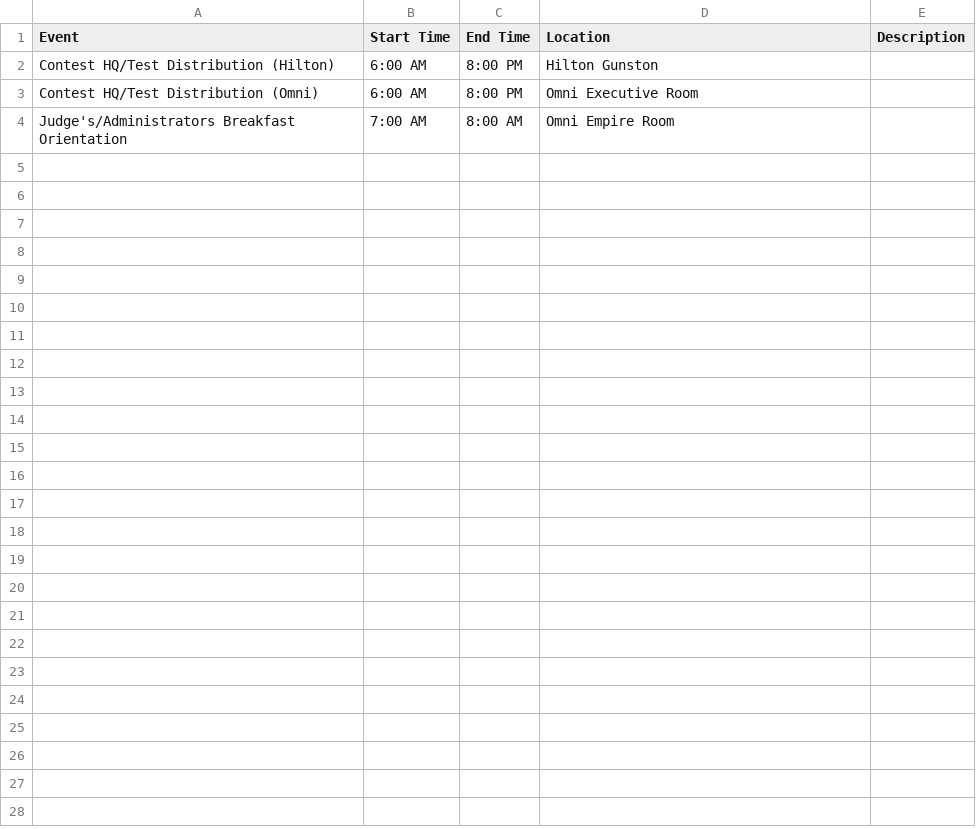
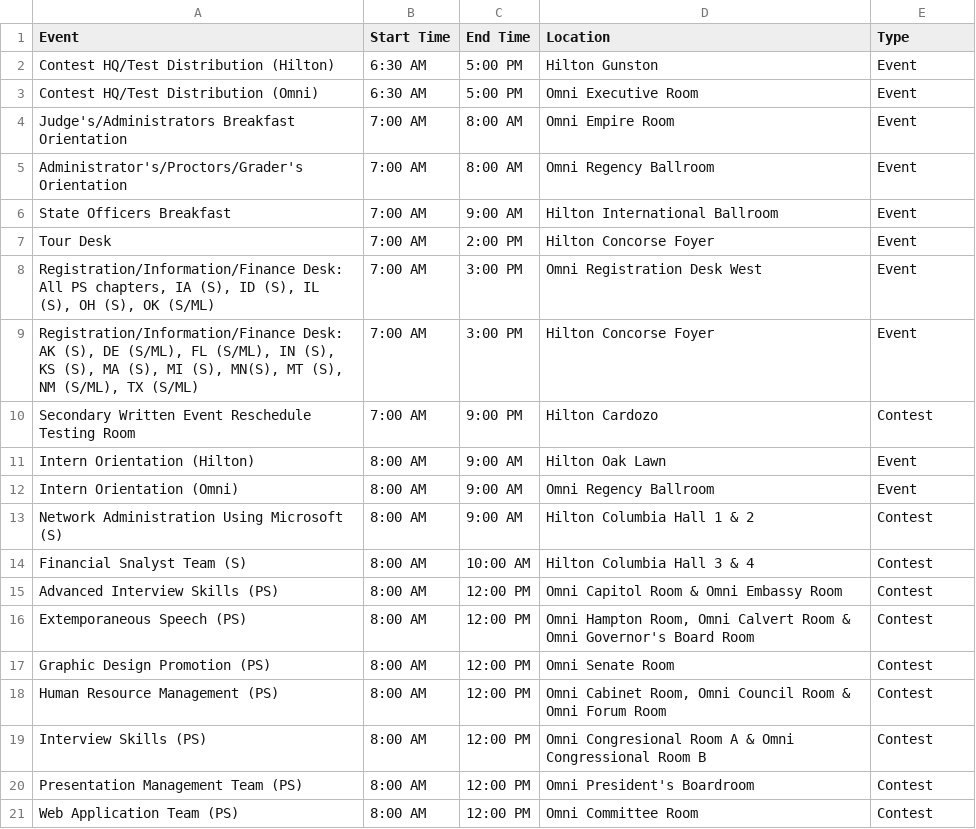
Before and after one commit to FancyAlpha/KellerBPA19, a CSV file: resources/data/3.csv, drawn as a sheet.

```diff
--- a/resources/data/3.csv
+++ b/resources/data/3.csv
@@ -1,4 +1,21 @@
-Event,Start Time,End Time,Location,Description
-Contest HQ/Test Distribution (Hilton),6:00 AM,8:00 PM,Hilton Gunston,
-Contest HQ/Test Distribution (Omni),6:00 AM,8:00 PM,Omni Executive Room,
-Judge's/Administrators Breakfast Orientation,7:00 AM,8:00 AM,Omni Empire Room,
+Event,Start Time,End Time,Location,Type
+Contest HQ/Test Distribution (Hilton),6:30 AM,5:00 PM,Hilton Gunston,Event
+Contest HQ/Test Distribution (Omni),6:30 AM,5:00 PM,Omni Executive Room,Event
+Judge's/Administrators Breakfast Orientation,7:00 AM,8:00 AM,Omni Empire Room,Event
+Administrator's/Proctors/Grader's Orientation,7:00 AM,8:00 AM,Omni Regency Ballroom,Event
+State Officers Breakfast,7:00 AM,9:00 AM,Hilton International Ballroom,Event
+Tour Desk,7:00 AM,2:00 PM,Hilton Concorse Foyer,Event
+"Registration/Information/Finance Desk: All PS chapters, IA (S), ID (S), IL (S), OH (S), OK (S/ML)",7:00 AM,3:00 PM,Omni Registration Desk West,Event
+"Registration/Information/Finance Desk: AK (S), DE (S/ML), FL (S/ML), IN (S), KS (S), MA (S), MI (S), MN(S), MT (S), NM (S/ML), TX (S/ML)",7:00 AM,3:00 PM,Hilton Concorse Foyer,Event
+Secondary Written Event Reschedule Testing Room,7:00 AM,9:00 PM,Hilton Cardozo,Contest
+Intern Orientation (Hilton),8:00 AM,9:00 AM,Hilton Oak Lawn,Event
+Intern Orientation (Omni),8:00 AM,9:00 AM,Omni Regency Ballroom,Event
+Network Administration Using Microsoft (S),8:00 AM,9:00 AM,Hilton Columbia Hall 1 & 2,Contest
+Financial Snalyst Team (S),8:00 AM,10:00 AM,Hilton Columbia Hall 3 & 4,Contest
+Advanced Interview Skills (PS),8:00 AM,12:00 PM,Omni Capitol Room & Omni Embassy Room,Contest
+Extemporaneous Speech (PS),8:00 AM,12:00 PM,"Omni Hampton Room, Omni Calvert Room & Omni Governor's Board Room",Contest
+Graphic Design Promotion (PS),8:00 AM,12:00 PM,Omni Senate Room,Contest
+Human Resource Management (PS),8:00 AM,12:00 PM,"Omni Cabinet Room, Omni Council Room & Omni Forum Room",Contest
+Interview Skills (PS),8:00 AM,12:00 PM,Omni Congresional Room A & Omni Congressional Room B,Contest
+Presentation Management Team (PS),8:00 AM,12:00 PM,Omni President's Boardroom,Contest
+Web Application Team (PS),8:00 AM,12:00 PM,Omni Committee Room,Contest
```
Also changed, not shown: resources/data/1.csv, resources/data/2.csv, 2 other files.
